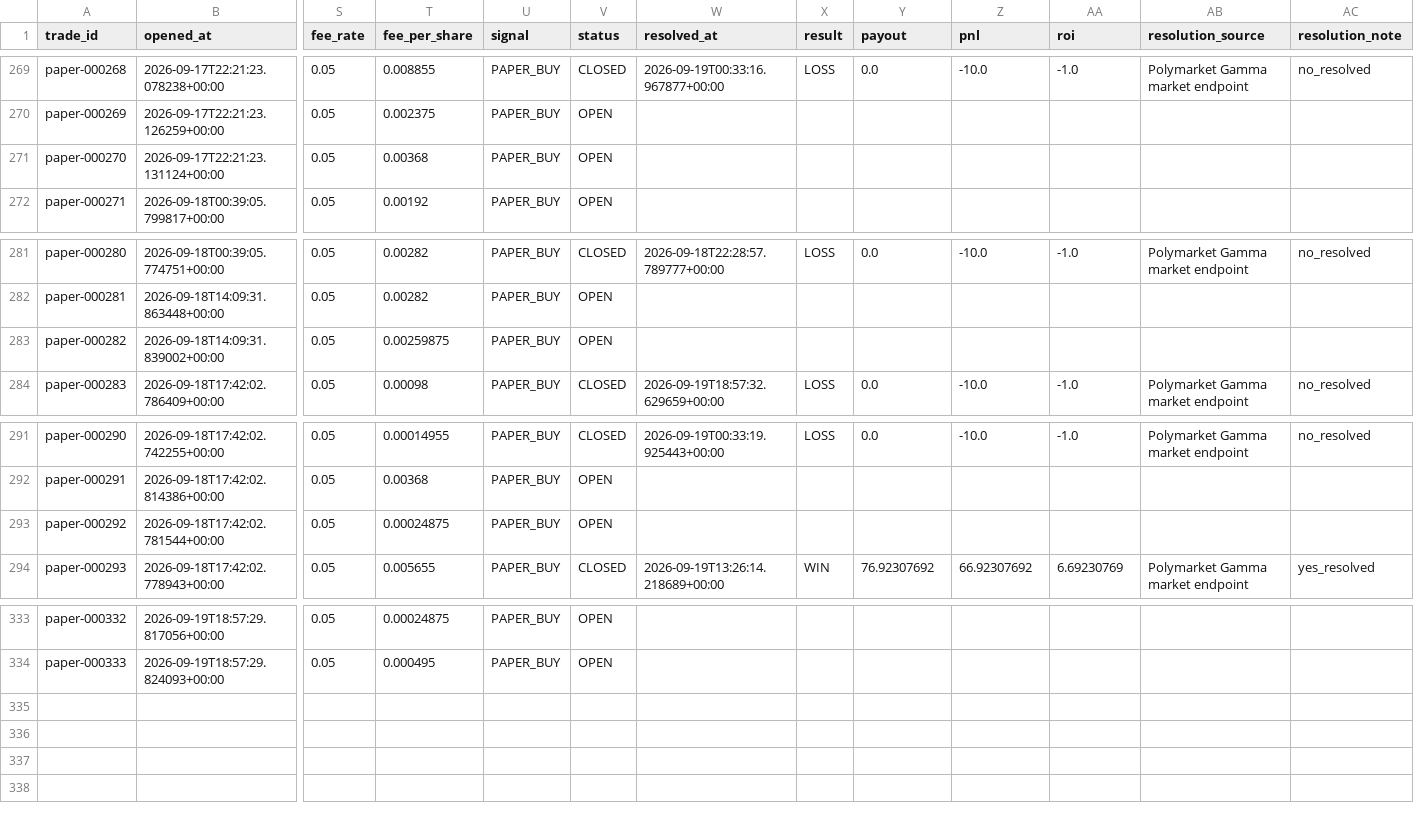
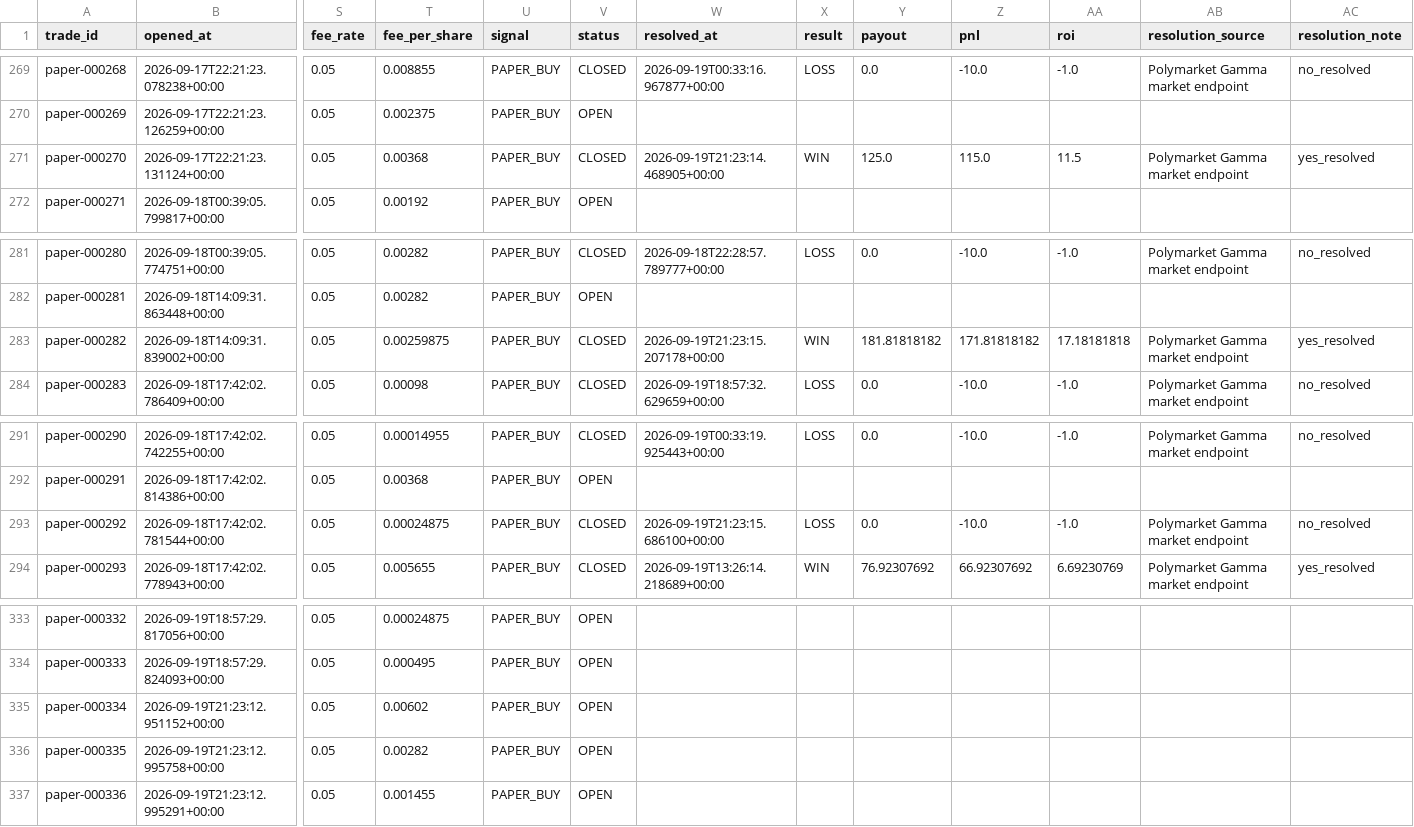
Before and after one commit to nelgibson836-png/PolymarketWeatherEdgeLab, a CSV file: data/edge/paper/trades.csv, drawn as a sheet; only a part is shown, gaps mark what is left out; rows hold the shown columns only; the diff names each change by its address in the sheet, - before the commit and + after, or states it on an @@ line.

```diff
--- a/data/edge/paper/trades.csv
+++ b/data/edge/paper/trades.csv
-V271 (status): OPEN
+V271 (status): CLOSED
-W271 (resolved_at): (empty)
+W271 (resolved_at): 2026-09-19T21:23:14.468905+00:00
-X271 (result): (empty)
+X271 (result): WIN
-Y271 (payout): (empty)
+Y271 (payout): 125.0
-Z271 (pnl): (empty)
+Z271 (pnl): 115.0
-AA271 (roi): (empty)
+AA271 (roi): 11.5
-AB271 (resolution_source): (empty)
+AB271 (resolution_source): Polymarket Gamma market endpoint
-AC271 (resolution_note): (empty)
+AC271 (resolution_note): yes_resolved
-V283 (status): OPEN
+V283 (status): CLOSED
-W283 (resolved_at): (empty)
+W283 (resolved_at): 2026-09-19T21:23:15.207178+00:00
-X283 (result): (empty)
+X283 (result): WIN
-Y283 (payout): (empty)
+Y283 (payout): 181.81818182
-Z283 (pnl): (empty)
+Z283 (pnl): 171.81818182
-AA283 (roi): (empty)
+AA283 (roi): 17.18181818
-AB283 (resolution_source): (empty)
+AB283 (resolution_source): Polymarket Gamma market endpoint
-AC283 (resolution_note): (empty)
+AC283 (resolution_note): yes_resolved
-V293 (status): OPEN
+V293 (status): CLOSED
-W293 (resolved_at): (empty)
+W293 (resolved_at): 2026-09-19T21:23:15.686100+00:00
-X293 (result): (empty)
+X293 (result): LOSS
-Y293 (payout): (empty)
+Y293 (payout): 0.0
-Z293 (pnl): (empty)
+Z293 (pnl): -10.0
-AA293 (roi): (empty)
+AA293 (roi): -1.0
-AB293 (resolution_source): (empty)
+AB293 (resolution_source): Polymarket Gamma market endpoint
-AC293 (resolution_note): (empty)
+AC293 (resolution_note): no_resolved
+row 335: paper-000334 | 2026-09-19T21:23:12.951152+00:00 | 0.05 | 0.00602 | PAPER_BUY | OPEN
+row 336: paper-000335 | 2026-09-19T21:23:12.995758+00:00 | 0.05 | 0.00282 | PAPER_BUY | OPEN
+row 337: paper-000336 | 2026-09-19T21:23:12.995291+00:00 | 0.05 | 0.001455 | PAPER_BUY | OPEN
```
Also changed, not shown: data/edge/validation/group_metrics.csv, data/edge/validation/probability_bins.csv, 14 other files.
